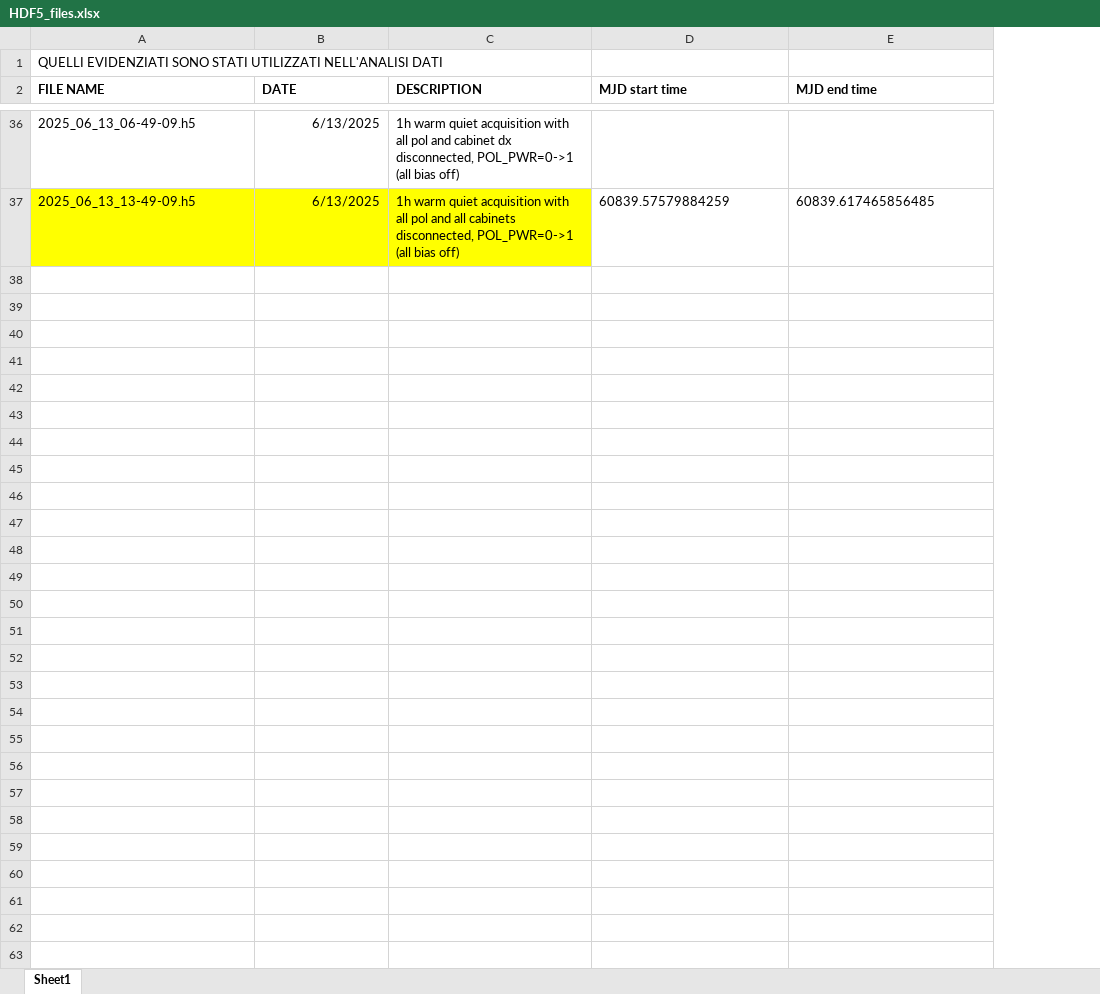
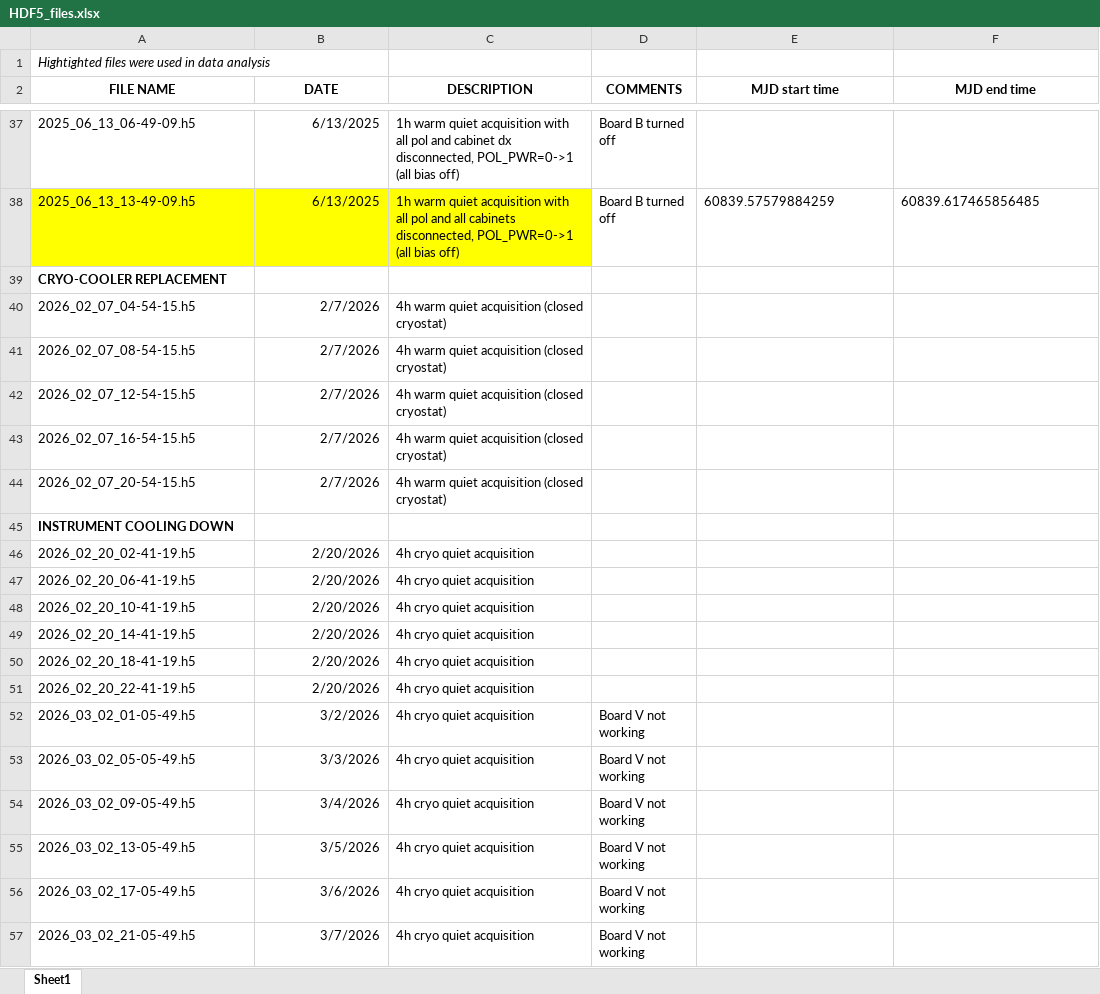
Before and after one commit to riccardoguido/LSPE-Strip, an Excel workbook: HDF5_files.xlsx, sheet Sheet1, drawn as a sheet; only a part is shown, gaps mark what is left out; values as stored, in another font and other column widths than the file's, no borders; addresses are those after the commit; the diff covers the shown part only; the diff names each change by its address in the sheet, - before the commit and + after, or states it on an @@ line.

Commit message:
Updated files

```diff
--- a/HDF5_files.xlsx (sheet Sheet1)
+++ b/HDF5_files.xlsx (sheet Sheet1)
+column D (COMMENTS), rows 37-38: Board B turned off | Board B turned off
-A1 (FILE NAME): QUELLI EVIDENZIATI SONO STATI UTILIZZATI NELL'ANALISI DATI
+A1 (FILE NAME): Hightighted files were used in data analysis
-A1 italic: off
+A1 italic: on
-A2:C2 alignment: left
+A2:C2 alignment: center
-E2:F2 alignment: left
+E2:F2 alignment: center
+row 39: CRYO-COOLER REPLACEMENT
+row 40: 2026_02_07_04-54-15.h5 | 2/7/2026 | 4h warm quiet acquisition (closed cryostat)
+row 41: 2026_02_07_08-54-15.h5 | 2/7/2026 | 4h warm quiet acquisition (closed cryostat)
+row 42: 2026_02_07_12-54-15.h5 | 2/7/2026 | 4h warm quiet acquisition (closed cryostat)
+row 43: 2026_02_07_16-54-15.h5 | 2/7/2026 | 4h warm quiet acquisition (closed cryostat)
+row 44: 2026_02_07_20-54-15.h5 | 2/7/2026 | 4h warm quiet acquisition (closed cryostat)
+row 45: INSTRUMENT COOLING DOWN
+row 46: 2026_02_20_02-41-19.h5 | 2/20/2026 | 4h cryo quiet acquisition
+row 47: 2026_02_20_06-41-19.h5 | 2/20/2026 | 4h cryo quiet acquisition
+row 48: 2026_02_20_10-41-19.h5 | 2/20/2026 | 4h cryo quiet acquisition
+row 49: 2026_02_20_14-41-19.h5 | 2/20/2026 | 4h cryo quiet acquisition
+row 50: 2026_02_20_18-41-19.h5 | 2/20/2026 | 4h cryo quiet acquisition
+row 51: 2026_02_20_22-41-19.h5 | 2/20/2026 | 4h cryo quiet acquisition
+row 52: 2026_03_02_01-05-49.h5 | 3/2/2026 | 4h cryo quiet acquisition | Board V not working
+row 53: 2026_03_02_05-05-49.h5 | 3/3/2026 | 4h cryo quiet acquisition | Board V not working
+row 54: 2026_03_02_09-05-49.h5 | 3/4/2026 | 4h cryo quiet acquisition | Board V not working
+row 55: 2026_03_02_13-05-49.h5 | 3/5/2026 | 4h cryo quiet acquisition | Board V not working
+row 56: 2026_03_02_17-05-49.h5 | 3/6/2026 | 4h cryo quiet acquisition | Board V not working
+row 57: 2026_03_02_21-05-49.h5 | 3/7/2026 | 4h cryo quiet acquisition | Board V not working
```
Also changed, not shown: 3 added rows, 2 removed rows, 12 edited cells and cell formats elsewhere in this sheet.
